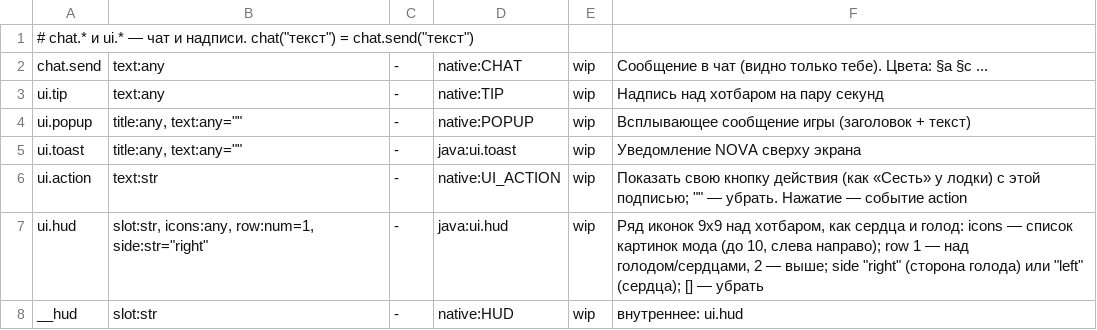
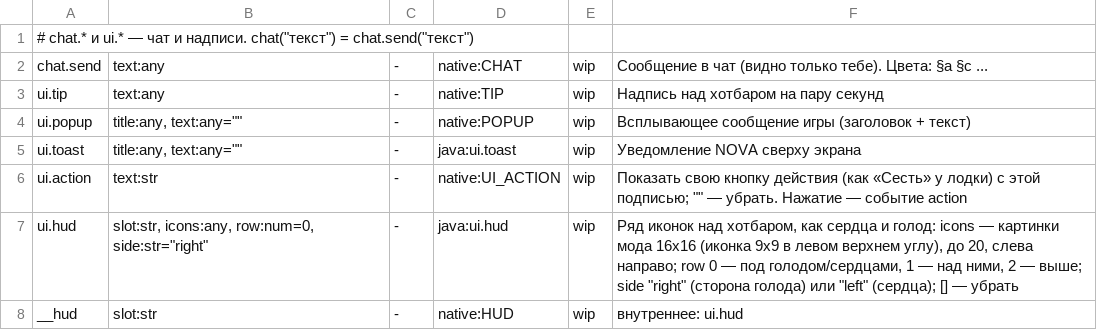
Before and after one commit to geniiy827/0-14-marketplace, a TSV file: nova-client/mcmod/api/ui.tsv, drawn as a sheet.

```diff
--- a/nova-client/mcmod/api/ui.tsv
+++ b/nova-client/mcmod/api/ui.tsv
@@ -6,3 +6,3 @@ ui.toast	title:any, text:any=""	-	java:ui.toast	wip	Уведомление NOVA
 ui.action	text:str	-	native:UI_ACTION	wip	Показать свою кнопку действия (как «Сесть» у лодки) с этой подписью; "" — убрать. Нажатие — событие action
-ui.hud	slot:str, icons:any, row:num=1, side:str="right"	-	java:ui.hud	wip	Ряд иконок 9x9 над хотбаром, как сердца и голод: icons — список картинок мода (до 10, слева направо); row 1 — над голодом/сердцами, 2 — выше; side "right" (сторона голода) или "left" (сердца); [] — убрать
+ui.hud	slot:str, icons:any, row:num=0, side:str="right"	-	java:ui.hud	wip	Ряд иконок над хотбаром, как сердца и голод: icons — картинки мода 16x16 (иконка 9x9 в левом верхнем углу), до 20, слева направо; row 0 — под голодом/сердцами, 1 — над ними, 2 — выше; side "right" (сторона голода) или "left" (сердца); [] — убрать
 __hud	slot:str	-	native:HUD	wip	внутреннее: ui.hud
```
Also changed, not shown: 30 other files.
